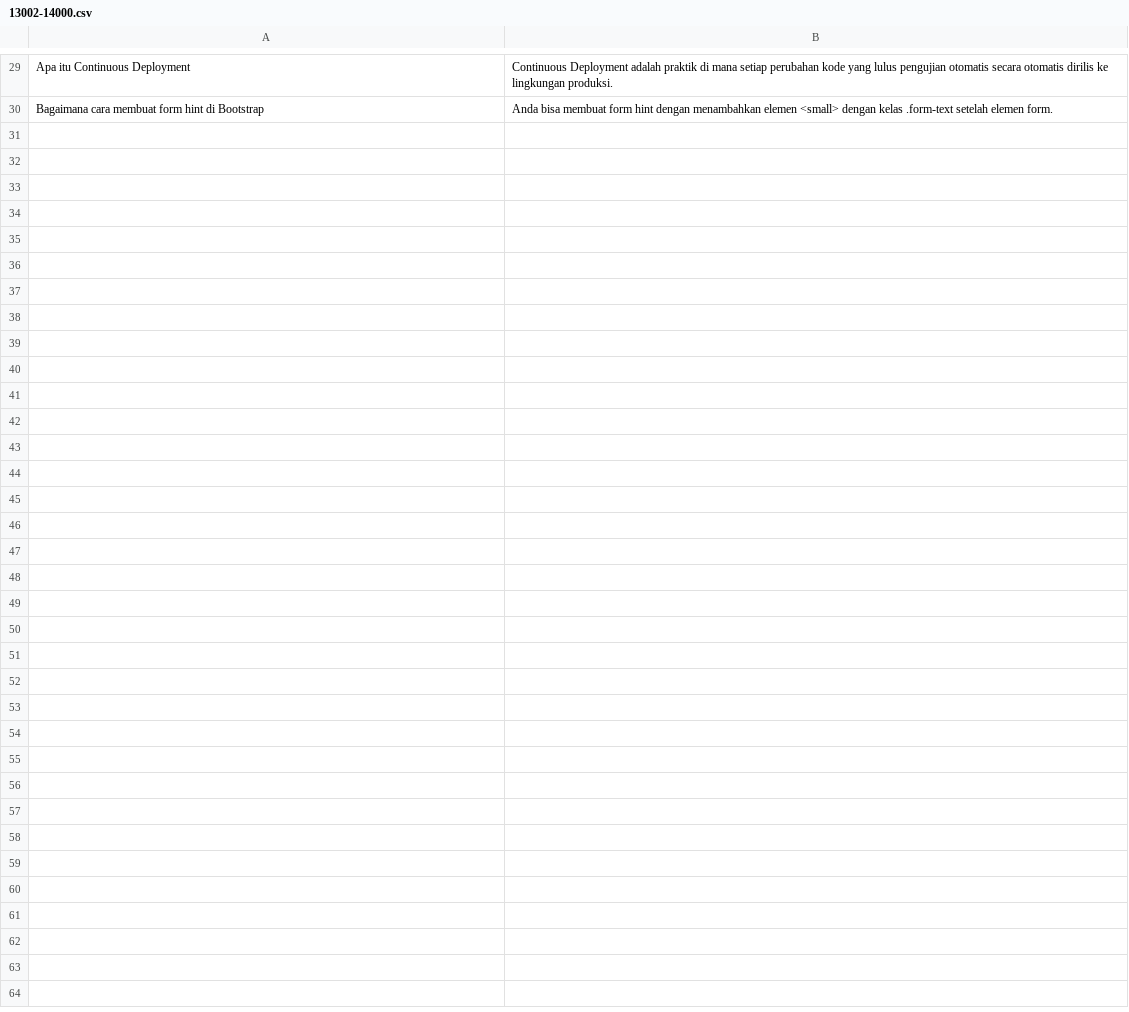
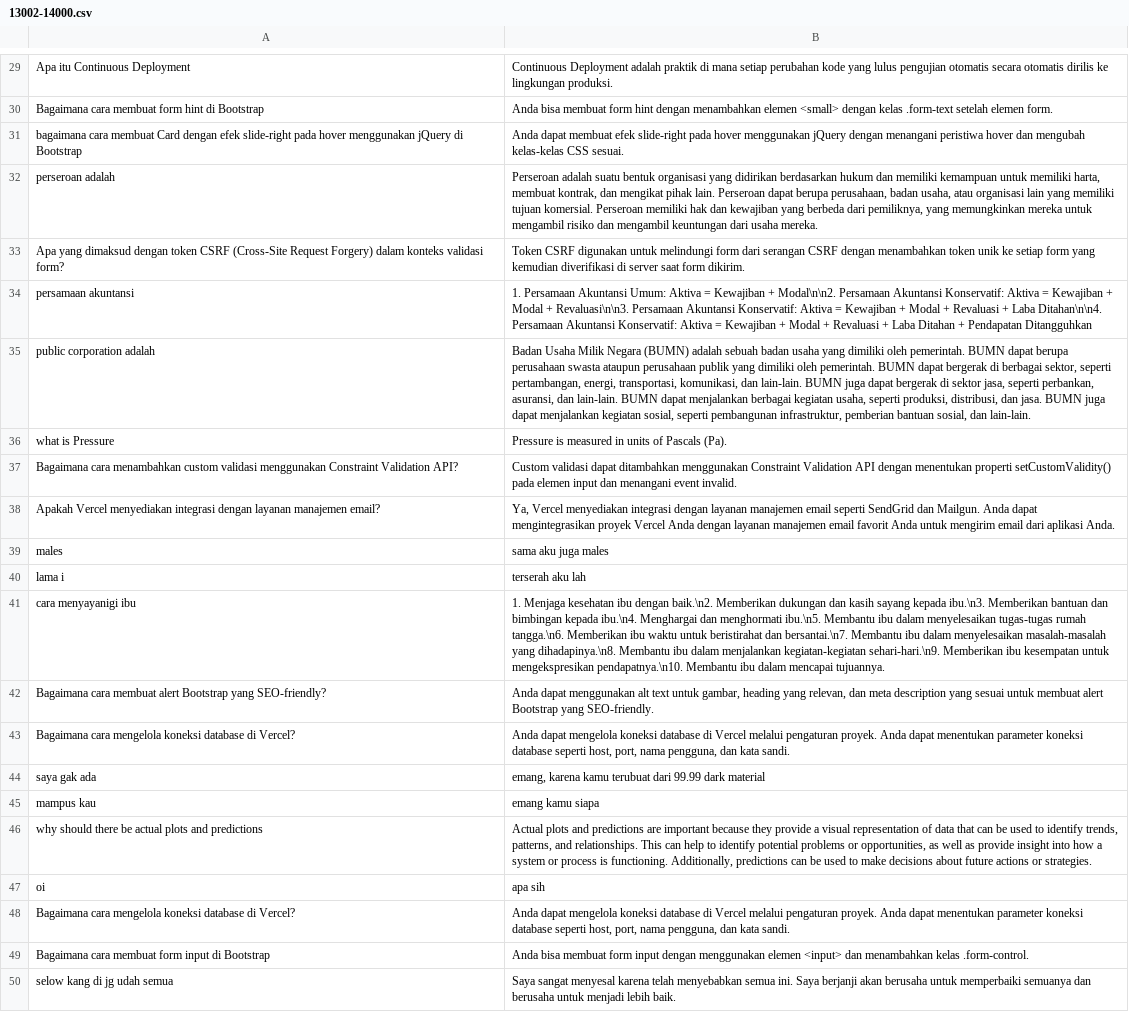
Before and after one commit to Barokah-AI/dataset, a CSV file: dani-13002-14000/13002-14000.csv, drawn as a sheet; only a part is shown, gaps mark what is left out; the diff names each change by its address in the sheet, - before the commit and + after, or states it on an @@ line.

Commit message:
commit senin 3

```diff
--- a/dani-13002-14000/13002-14000.csv
+++ b/dani-13002-14000/13002-14000.csv
+row 31: bagaimana cara membuat Card dengan efek slide-right pada hover menggunakan jQuery di Bootstrap | Anda dapat membuat efek slide-right pada hover menggunakan jQuery dengan menangani peristiwa hover dan mengubah kelas-kelas CSS sesuai.
+row 32: perseroan adalah | Perseroan adalah suatu bentuk organisasi yang didirikan berdasarkan hukum dan memiliki kemampuan untuk memiliki harta, membuat kontrak, dan mengikat pihak lain. Perseroan dapat berupa perusahaan, badan usaha, atau organisasi lain yang memiliki tujuan komersial. Perseroan memiliki hak dan kewajiban yang berbeda dari pemiliknya, yang memungkinkan mereka untuk mengambil risiko dan mengambil keuntungan dari usaha mereka.
+row 33: Apa yang dimaksud dengan token CSRF (Cross-Site Request Forgery) dalam konteks validasi form? | Token CSRF digunakan untuk melindungi form dari serangan CSRF dengan menambahkan token unik ke setiap form yang kemudian diverifikasi di server saat form dikirim.
+row 34: persamaan akuntansi | 1. Persamaan Akuntansi Umum: Aktiva = Kewajiban + Modal\n\n2. Persamaan Akuntansi Konservatif: Aktiva = Kewajiban + Modal + Revaluasi\n\n3. Persamaan Akuntansi Konservatif: Aktiva = Kewajiban + Modal + Revaluasi + Laba Ditahan\n\n4. Persamaan Akuntansi Konservatif: Aktiva = Kewajiban + Modal + Revaluasi + Laba Ditahan + Pendapatan Ditangguhkan
+row 35: public corporation adalah | Badan Usaha Milik Negara (BUMN) adalah sebuah badan usaha yang dimiliki oleh pemerintah. BUMN dapat berupa perusahaan swasta ataupun perusahaan publik yang dimiliki oleh pemerintah. BUMN dapat bergerak di berbagai sektor, seperti pertambangan, energi, transportasi, komunikasi, dan lain-lain. BUMN juga dapat bergerak di sektor jasa, seperti perbankan, asuransi, dan lain-lain. BUMN dapat menjalankan berbagai kegiatan usaha, seperti produksi, distribusi, dan jasa. BUMN juga dapat menjalankan kegiatan sosial, seperti pembangunan infrastruktur, pemberian bantuan sosial, dan lain-lain.
+row 36: what is Pressure | Pressure is measured in units of Pascals (Pa).
+row 37: Bagaimana cara menambahkan custom validasi menggunakan Constraint Validation API? | Custom validasi dapat ditambahkan menggunakan Constraint Validation API dengan menentukan properti setCustomValidity() pada elemen input dan menangani event invalid.
+row 38: Apakah Vercel menyediakan integrasi dengan layanan manajemen email? | Ya, Vercel menyediakan integrasi dengan layanan manajemen email seperti SendGrid dan Mailgun. Anda dapat mengintegrasikan proyek Vercel Anda dengan layanan manajemen email favorit Anda untuk mengirim email dari aplikasi Anda.
+row 39: males | sama aku juga males
+row 40: lama i | terserah aku lah
+row 41: cara menyayanigi ibu | 1. Menjaga kesehatan ibu dengan baik.\n2. Memberikan dukungan dan kasih sayang kepada ibu.\n3. Memberikan bantuan dan bimbingan kepada ibu.\n4. Menghargai dan menghormati ibu.\n5. Membantu ibu dalam menyelesaikan tugas-tugas rumah tangga.\n6. Memberikan ibu waktu untuk beristirahat dan bersantai.\n7. Membantu ibu dalam menyelesaikan masalah-masalah yang dihadapinya.\n8. Membantu ibu dalam menjalankan kegiatan-kegiatan sehari-hari.\n9. Memberikan ibu kesempatan untuk mengekspresikan pendapatnya.\n10. Membantu ibu dalam mencapai tujuannya.
+row 42: Bagaimana cara membuat alert Bootstrap yang SEO-friendly? | Anda dapat menggunakan alt text untuk gambar, heading yang relevan, dan meta description yang sesuai untuk membuat alert Bootstrap yang SEO-friendly.
+row 43: Bagaimana cara mengelola koneksi database di Vercel? | Anda dapat mengelola koneksi database di Vercel melalui pengaturan proyek. Anda dapat menentukan parameter koneksi database seperti host, port, nama pengguna, dan kata sandi.
+row 44: saya gak ada | emang, karena kamu terubuat dari 99.99 dark material
+row 45: mampus kau | emang kamu siapa
+row 46: why should there be actual plots and predictions | Actual plots and predictions are important because they provide a visual representation of data that can be used to identify trends, patterns, and relationships. This can help to identify potential problems or opportunities, as well as provide insight into how a system or process is functioning. Additionally, predictions can be used to make decisions about future actions or strategies.
+row 47: oi | apa sih
+row 48: Bagaimana cara mengelola koneksi database di Vercel? | Anda dapat mengelola koneksi database di Vercel melalui pengaturan proyek. Anda dapat menentukan parameter koneksi database seperti host, port, nama pengguna, dan kata sandi.
+row 49: Bagaimana cara membuat form input di Bootstrap | Anda bisa membuat form input dengan menggunakan elemen <input> dan menambahkan kelas .form-control.
+row 50: selow kang di jg udah semua | Saya sangat menyesal karena telah menyebabkan semua ini. Saya berjanji akan berusaha untuk memperbaiki semuanya dan berusaha untuk menjadi lebih baik.
```
